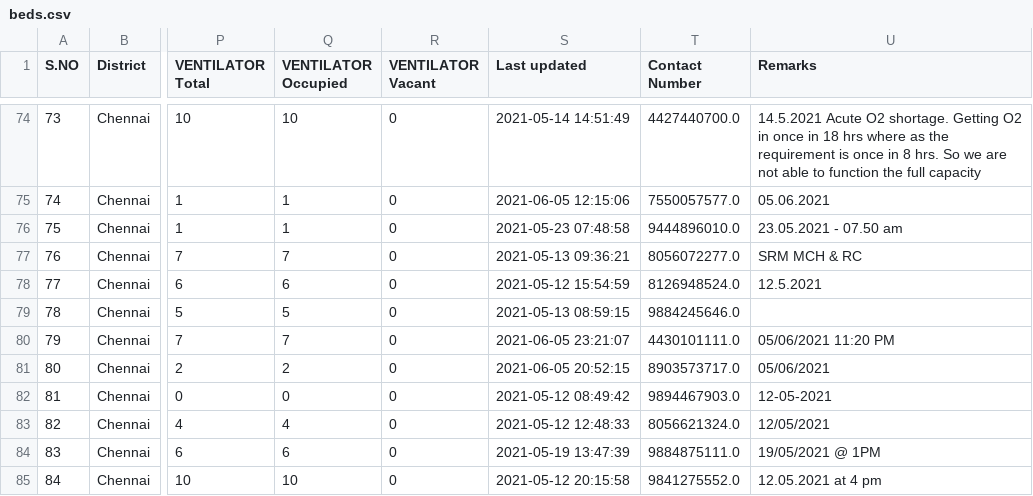
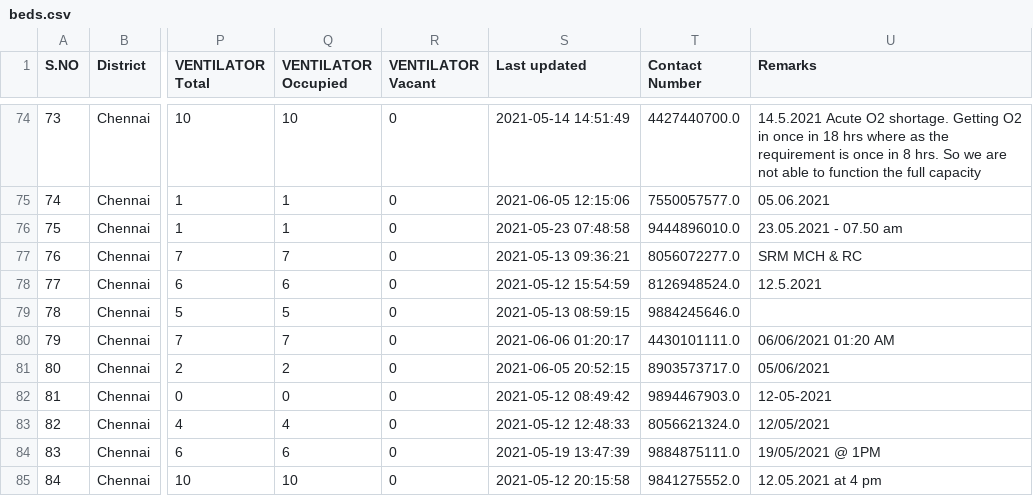
Before and after one commit to stopcoronatn/stopcoronatn.github.io, a CSV file: data/beds.csv, drawn as a sheet; only a part is shown, gaps mark what is left out; the diff names each change by its address in the sheet, - before the commit and + after, or states it on an @@ line.

```diff
--- a/data/beds.csv
+++ b/data/beds.csv
-S80 (Last updated): 2021-06-05 23:21:07
+S80 (Last updated): 2021-06-06 01:20:17
-U80 (Remarks): 05/06/2021 11:20 PM
+U80 (Remarks): 06/06/2021 01:20 AM
```
